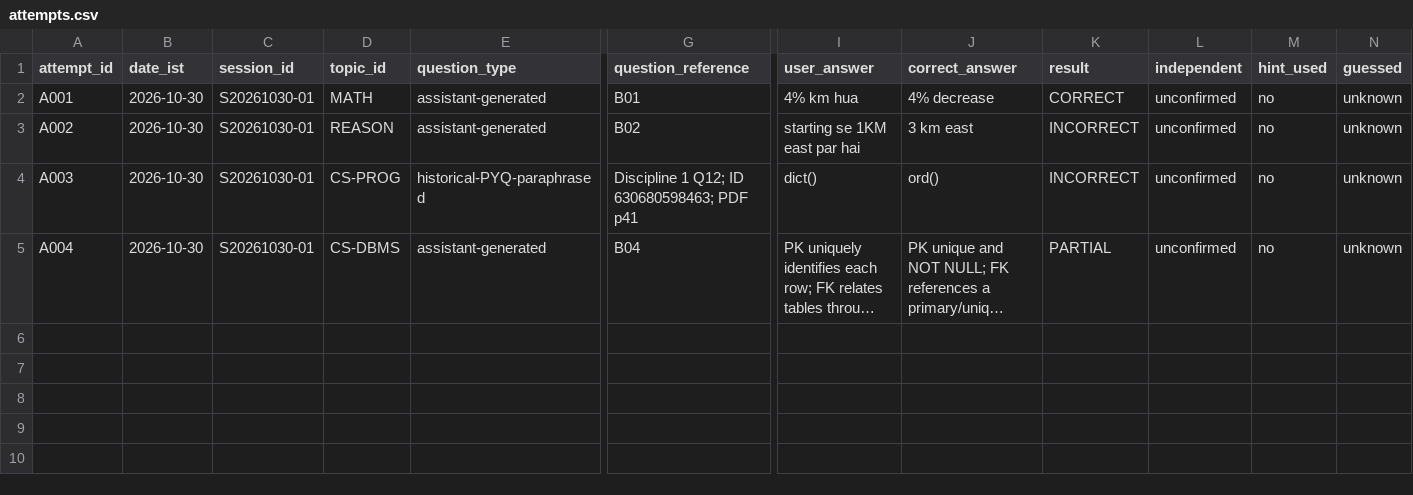
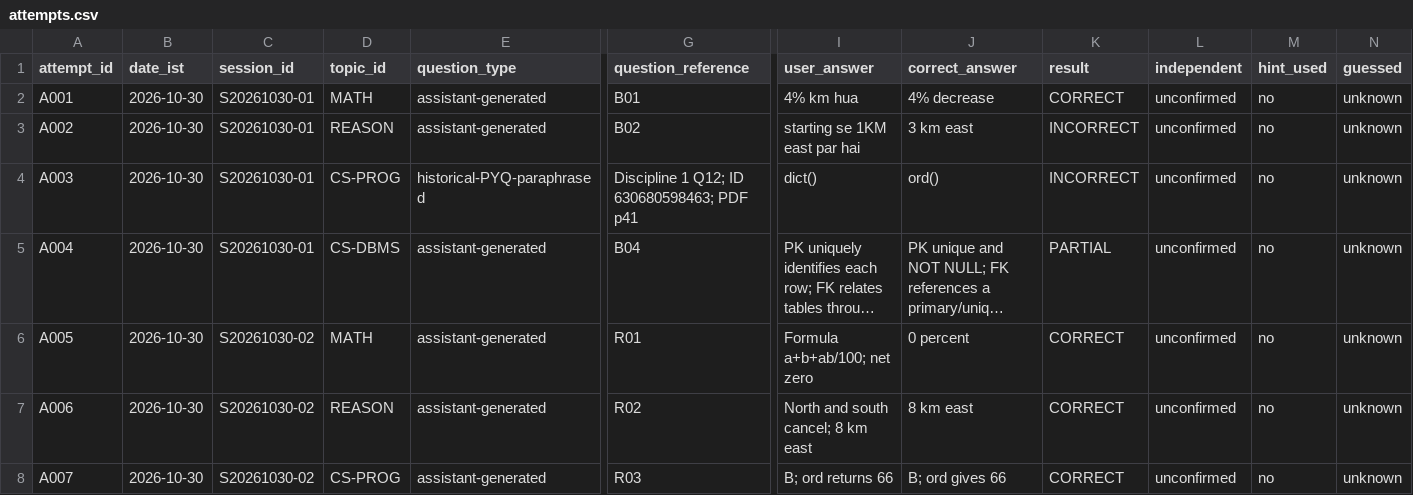
Before and after one commit to akashtiwari2/dsssb, a CSV file: tracking/attempts.csv, drawn as a sheet; only a part is shown, gaps mark what is left out; long unchanged cells end in …; rows hold the shown columns only; the diff names each change by its address in the sheet, - before the commit and + after, or states it on an @@ line.

```diff
--- a/tracking/attempts.csv
+++ b/tracking/attempts.csv
+row 6: A005 | 2026-10-30 | S20261030-02 | MATH | assistant-generated | R01 | Formula a+b+ab/100; net zero | 0 percent | CORRECT | unconfirmed | no | unknown
+row 7: A006 | 2026-10-30 | S20261030-02 | REASON | assistant-generated | R02 | North and south cancel; 8 km east | 8 km east | CORRECT | unconfirmed | no | unknown
+row 8: A007 | 2026-10-30 | S20261030-02 | CS-PROG | assistant-generated | R03 | B; ord returns 66 | B; ord gives 66 | CORRECT | unconfirmed | no | unknown
```
Also changed, not shown: tracking/errors.csv, tracking/topics.csv, 6 other files.
